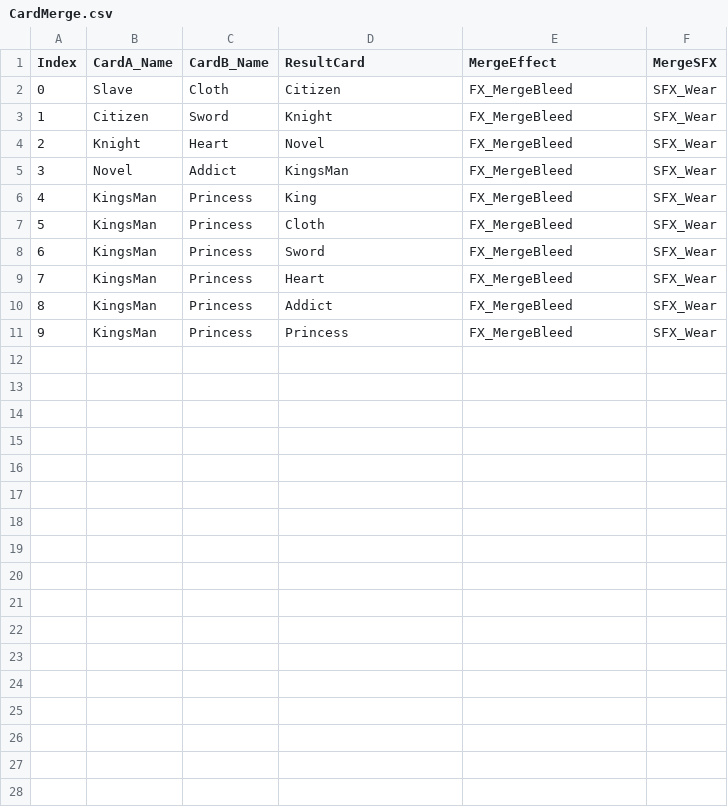
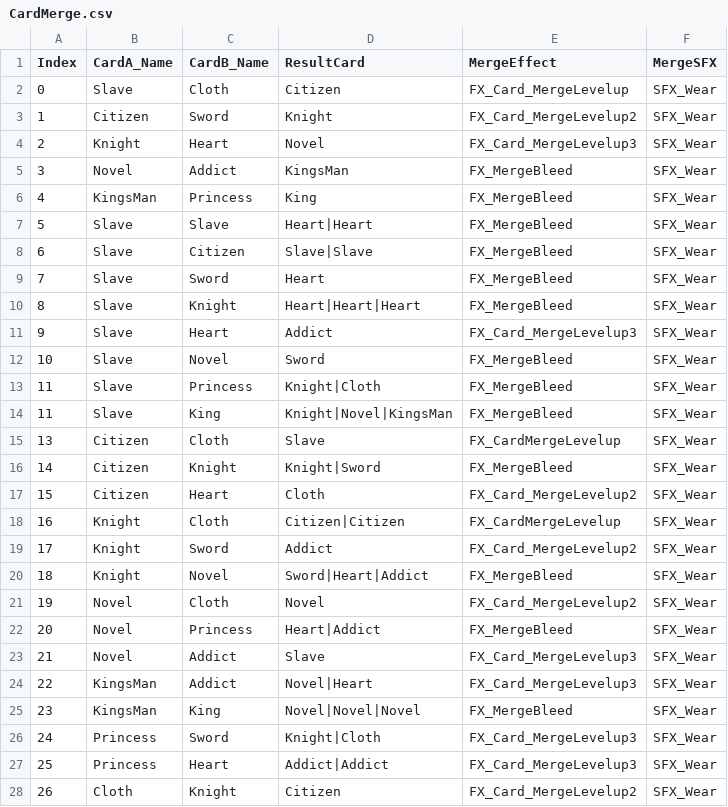
Before and after one commit to Joker-s-Card-Workshop/TheLastOne_SMG2022, a CSV file: TheLastOne/Assets/Resources/Data/CardMerge.csv, drawn as a sheet; only a part is shown; the diff covers the shown part only.

```diff
--- a/TheLastOne/Assets/Resources/Data/CardMerge.csv
+++ b/TheLastOne/Assets/Resources/Data/CardMerge.csv
@@ -1,11 +1,28 @@
 Index,CardA_Name,CardB_Name,ResultCard,MergeEffect,MergeSFX
-0,Slave,Cloth,Citizen,FX_MergeBleed,SFX_Wear
-1,Citizen,Sword,Knight,FX_MergeBleed,SFX_Wear
-2,Knight,Heart,Novel,FX_MergeBleed,SFX_Wear
+0,Slave,Cloth,Citizen,FX_Card_MergeLevelup,SFX_Wear
+1,Citizen,Sword,Knight,FX_Card_MergeLevelup2,SFX_Wear
+2,Knight,Heart,Novel,FX_Card_MergeLevelup3,SFX_Wear
 3,Novel,Addict,KingsMan,FX_MergeBleed,SFX_Wear
 4,KingsMan,Princess,King,FX_MergeBleed,SFX_Wear
-5,KingsMan,Princess,Cloth,FX_MergeBleed,SFX_Wear
-6,KingsMan,Princess,Sword,FX_MergeBleed,SFX_Wear
-7,KingsMan,Princess,Heart,FX_MergeBleed,SFX_Wear
-8,KingsMan,Princess,Addict,FX_MergeBleed,SFX_Wear
-9,KingsMan,Princess,Princess,FX_MergeBleed,SFX_Wear
+5,Slave,Slave,Heart|Heart,FX_MergeBleed,SFX_Wear
+6,Slave,Citizen,Slave|Slave,FX_MergeBleed,SFX_Wear
+7,Slave,Sword,Heart,FX_MergeBleed,SFX_Wear
+8,Slave,Knight,Heart|Heart|Heart,FX_MergeBleed,SFX_Wear
+9,Slave,Heart,Addict,FX_Card_MergeLevelup3,SFX_Wear
+10,Slave,Novel,Sword,FX_MergeBleed,SFX_Wear
+11,Slave,Princess,Knight|Cloth,FX_MergeBleed,SFX_Wear
+11,Slave,King,Knight|Novel|KingsMan,FX_MergeBleed,SFX_Wear
+13,Citizen,Cloth,Slave,FX_CardMergeLevelup,SFX_Wear
+14,Citizen,Knight,Knight|Sword,FX_MergeBleed,SFX_Wear
+15,Citizen,Heart,Cloth,FX_Card_MergeLevelup2,SFX_Wear
+16,Knight,Cloth,Citizen|Citizen,FX_CardMergeLevelup,SFX_Wear
+17,Knight,Sword,Addict,FX_Card_MergeLevelup2,SFX_Wear
+18,Knight,Novel,Sword|Heart|Addict,FX_MergeBleed,SFX_Wear
+19,Novel,Cloth,Novel,FX_Card_MergeLevelup2,SFX_Wear
+20,Novel,Princess,Heart|Addict,FX_MergeBleed,SFX_Wear
+21,Novel,Addict,Slave,FX_Card_MergeLevelup3,SFX_Wear
+22,KingsMan,Addict,Novel|Heart,FX_Card_MergeLevelup3,SFX_Wear
+23,KingsMan,King,Novel|Novel|Novel,FX_MergeBleed,SFX_Wear
+24,Princess,Sword,Knight|Cloth,FX_Card_MergeLevelup3,SFX_Wear
+25,Princess,Heart,Addict|Addict,FX_Card_MergeLevelup3,SFX_Wear
+26,Cloth,Knight,Citizen,FX_Card_MergeLevelup2,SFX_Wear
```
Also changed, not shown: 3 added rows elsewhere in this file, TheLastOne/Assets/Resources/Data/Card.csv, 1 other file.
